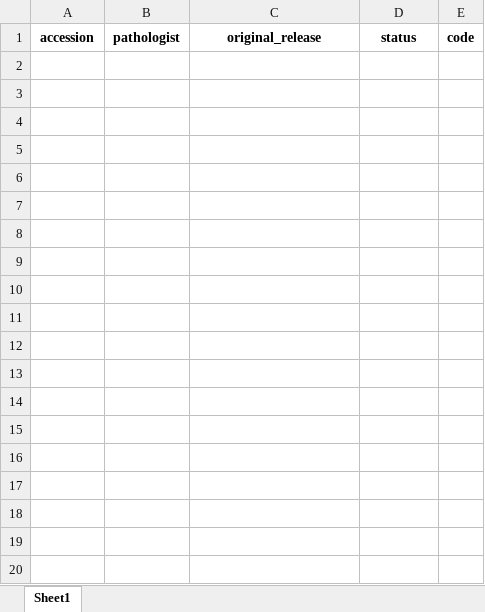
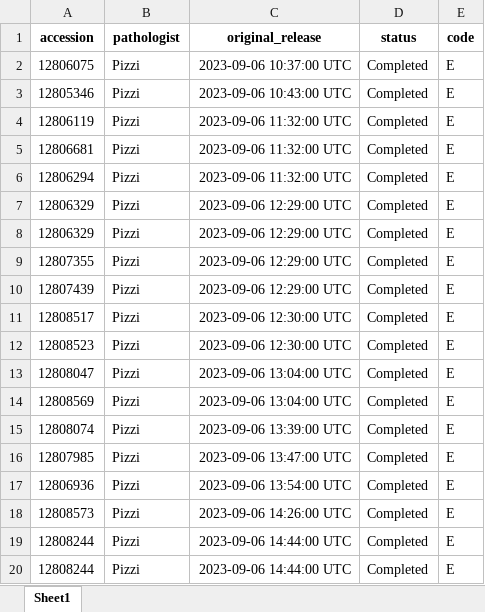
Before and after one commit to chandelsman/cpt-audit, an Excel workbook: output/2023-09_Audit100_Pathologist-E.xlsx, sheet Sheet1, drawn as a sheet; only a part is shown; values as stored, in another font and other column widths than the file's, no borders; the diff covers the shown part only; the diff names each change by its address in the sheet, - before the commit and + after, or states it on an @@ line.

Commit message:
Ran 2023-09 and 2023-10 audits

```diff
--- a/output/2023-09_Audit100_Pathologist-E.xlsx (sheet Sheet1)
+++ b/output/2023-09_Audit100_Pathologist-E.xlsx (sheet Sheet1)
+row 2: 12806075 | Pizzi | 2023-09-06 10:37:00 UTC | Completed | E
+row 3: 12805346 | Pizzi | 2023-09-06 10:43:00 UTC | Completed | E
+row 4: 12806119 | Pizzi | 2023-09-06 11:32:00 UTC | Completed | E
+row 5: 12806681 | Pizzi | 2023-09-06 11:32:00 UTC | Completed | E
+row 6: 12806294 | Pizzi | 2023-09-06 11:32:00 UTC | Completed | E
+row 7: 12806329 | Pizzi | 2023-09-06 12:29:00 UTC | Completed | E
+row 8: 12806329 | Pizzi | 2023-09-06 12:29:00 UTC | Completed | E
+row 9: 12807355 | Pizzi | 2023-09-06 12:29:00 UTC | Completed | E
+row 10: 12807439 | Pizzi | 2023-09-06 12:29:00 UTC | Completed | E
+row 11: 12808517 | Pizzi | 2023-09-06 12:30:00 UTC | Completed | E
+row 12: 12808523 | Pizzi | 2023-09-06 12:30:00 UTC | Completed | E
+row 13: 12808047 | Pizzi | 2023-09-06 13:04:00 UTC | Completed | E
+row 14: 12808569 | Pizzi | 2023-09-06 13:04:00 UTC | Completed | E
+row 15: 12808074 | Pizzi | 2023-09-06 13:39:00 UTC | Completed | E
+row 16: 12807985 | Pizzi | 2023-09-06 13:47:00 UTC | Completed | E
+row 17: 12806936 | Pizzi | 2023-09-06 13:54:00 UTC | Completed | E
+row 18: 12808573 | Pizzi | 2023-09-06 14:26:00 UTC | Completed | E
+row 19: 12808244 | Pizzi | 2023-09-06 14:44:00 UTC | Completed | E
+row 20: 12808244 | Pizzi | 2023-09-06 14:44:00 UTC | Completed | E
```
Also changed, not shown: 81 added rows elsewhere in this sheet, 3 other files.
